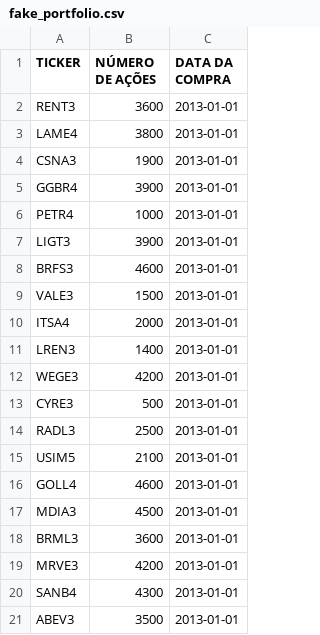
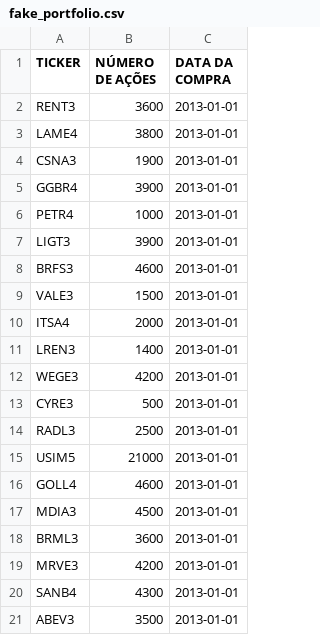
Before and after one commit to bgmello/navi-tech-journey, a CSV file: fake_portfolio.csv, drawn as a sheet.

```diff
--- a/fake_portfolio.csv
+++ b/fake_portfolio.csv
@@ -14,3 +14,3 @@ CYRE3,500,2013-01-01
 RADL3,2500,2013-01-01
-USIM5,2100,2013-01-01
+USIM5,21000,2013-01-01
 GOLL4,4600,2013-01-01
```
Also changed, not shown: 4 other files.
